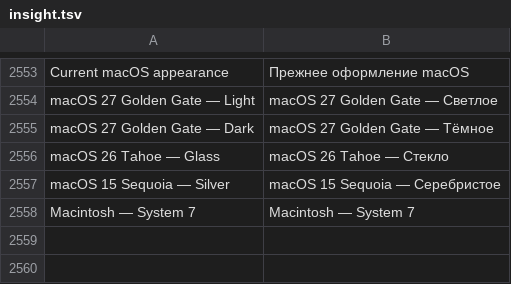
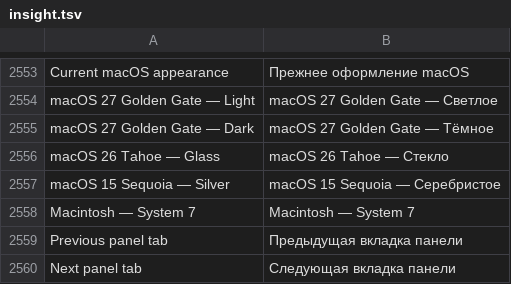
Before and after one commit to bhgv/geany-insight, a TSV file: insight/locale/insight.tsv, drawn as a sheet; only a part is shown, gaps mark what is left out.

Commit message:
Make side-panel tabs proportional and switch narrow shelves to an active-tab carousel

```diff
--- a/insight/locale/insight.tsv
+++ b/insight/locale/insight.tsv
@@ -2558 +2558,3 @@ macOS 15 Sequoia — Silver	macOS 15 Sequoia — Серебристое
 Macintosh — System 7	Macintosh — System 7
+Previous panel tab	Предыдущая вкладка панели
+Next panel tab	Следующая вкладка панели
```
Also changed, not shown: 12 other files.
